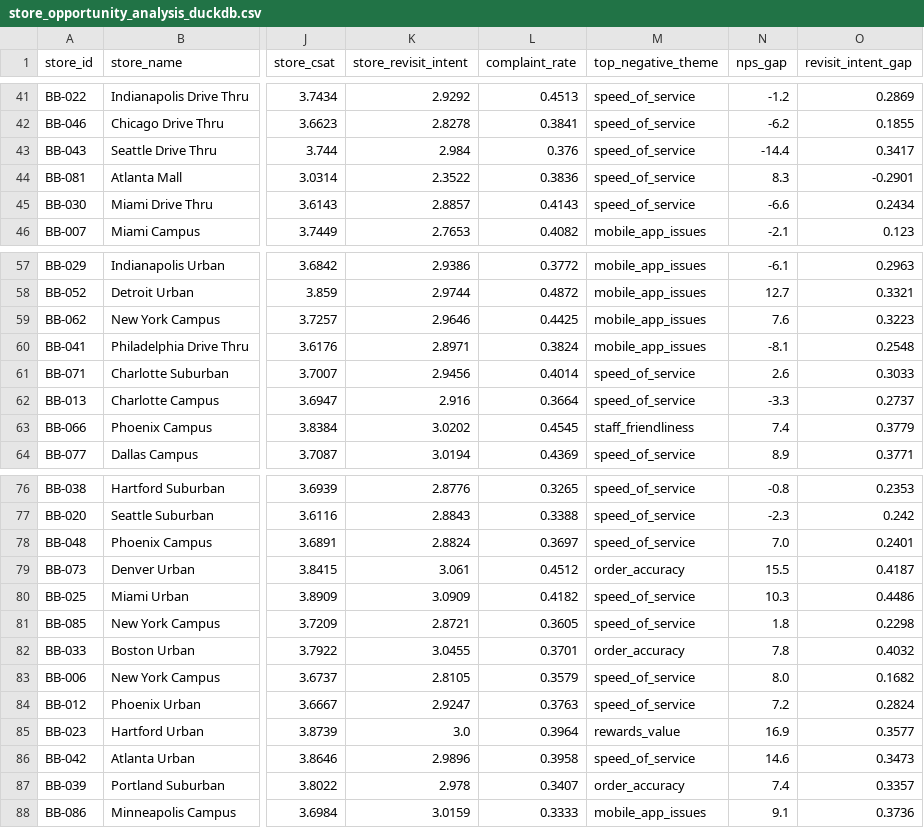
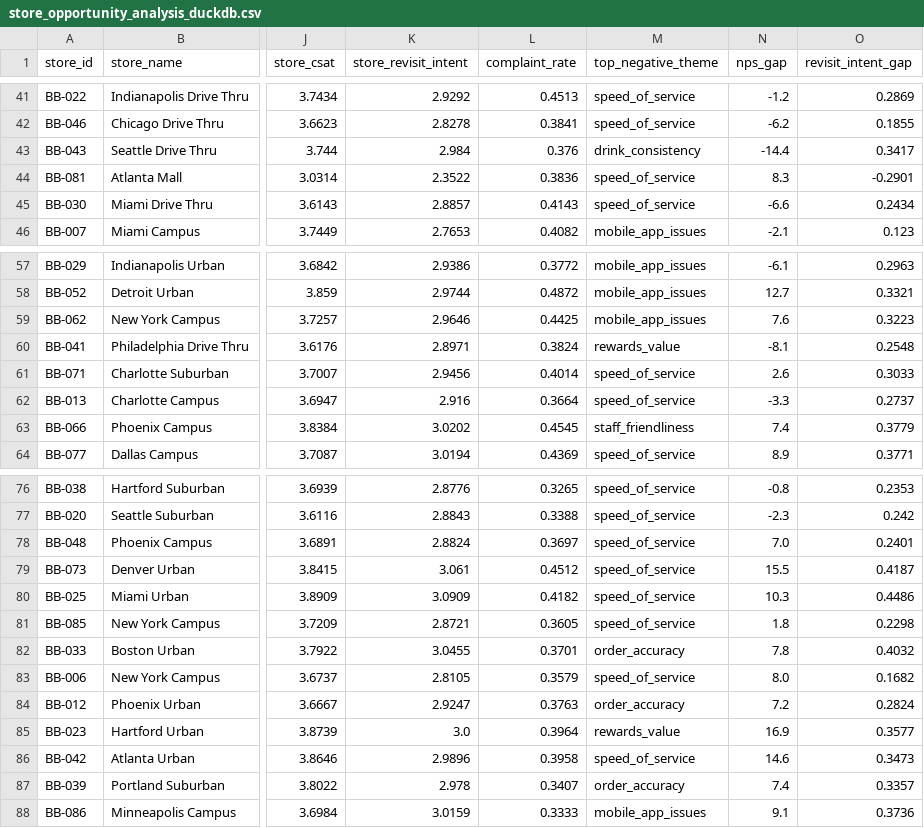
Before and after one commit to maritza-beltran/consumer-insights-platform, a CSV file: outputs/tables/store_opportunity_analysis_duckdb.csv, drawn as a sheet; only a part is shown, gaps mark what is left out; the diff names each change by its address in the sheet, - before the commit and + after, or states it on an @@ line.

```diff
--- a/outputs/tables/store_opportunity_analysis_duckdb.csv
+++ b/outputs/tables/store_opportunity_analysis_duckdb.csv
-M43 (top_negative_theme): speed_of_service
+M43 (top_negative_theme): drink_consistency
-M60 (top_negative_theme): mobile_app_issues
+M60 (top_negative_theme): rewards_value
-M79 (top_negative_theme): order_accuracy
+M79 (top_negative_theme): speed_of_service
-M84 (top_negative_theme): speed_of_service
+M84 (top_negative_theme): order_accuracy
```
Also changed, not shown: 2 other files.
